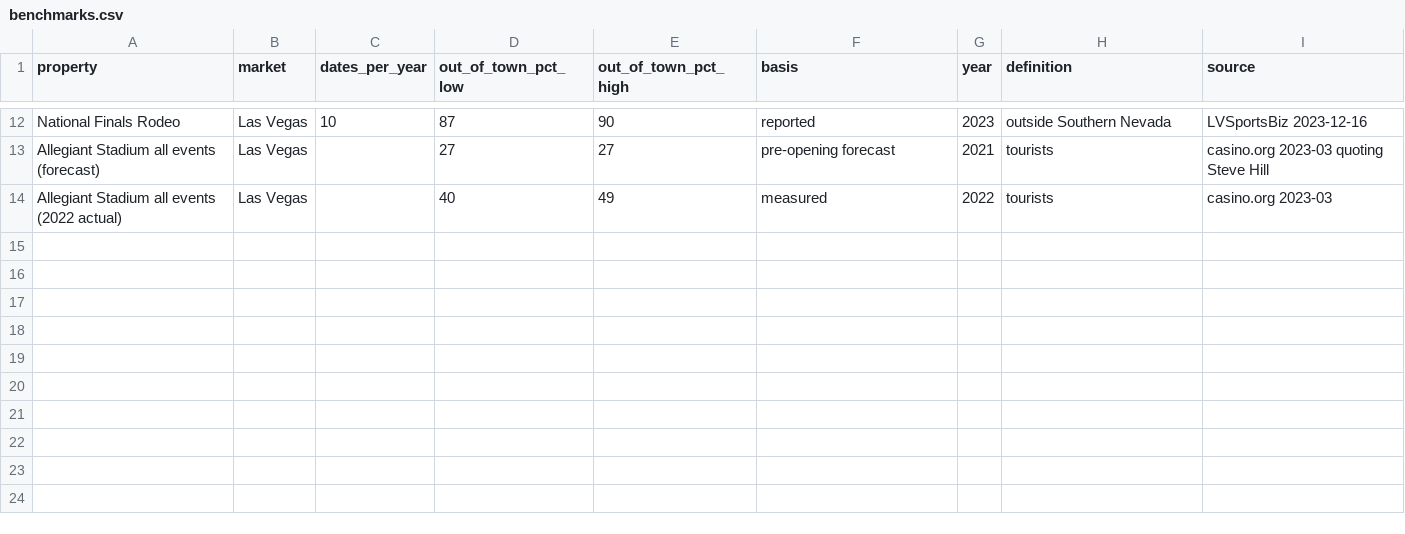
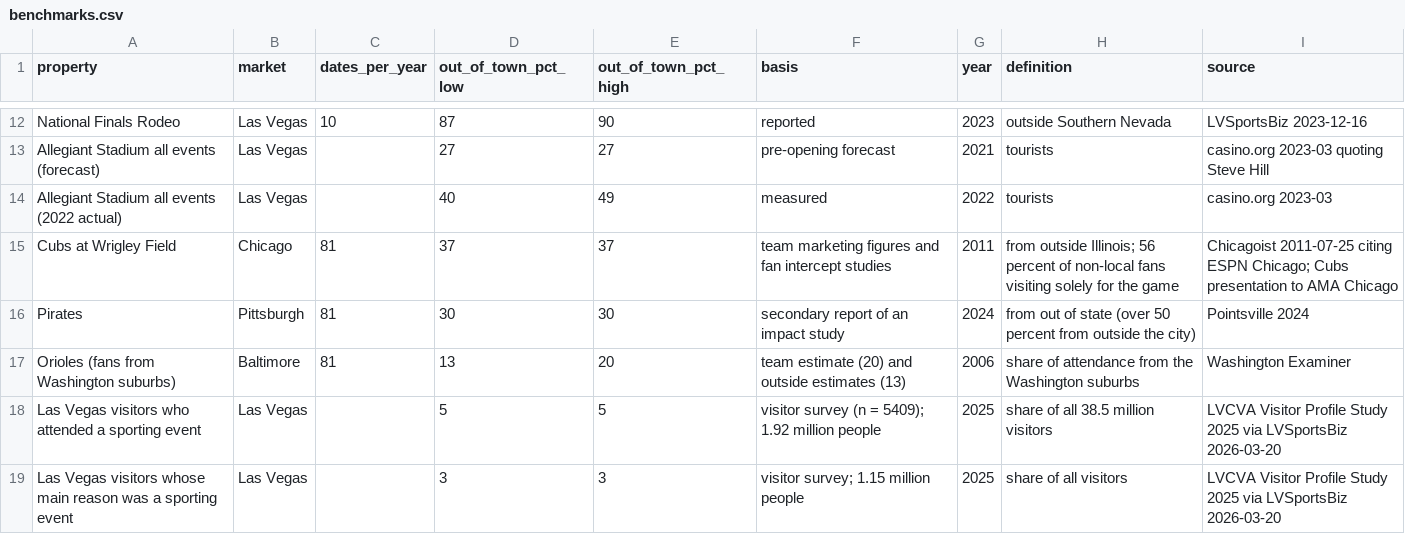
Before and after one commit to nielsenz/experiments, a CSV file: vegas-visiting-fans/data/benchmarks.csv, drawn as a sheet; only a part is shown, gaps mark what is left out; the diff names each change by its address in the sheet, - before the commit and + after, or states it on an @@ line.

```diff
--- a/vegas-visiting-fans/data/benchmarks.csv
+++ b/vegas-visiting-fans/data/benchmarks.csv
+row 15: Cubs at Wrigley Field | Chicago | 81 | 37 | 37 | team marketing figures and fan intercept studies | 2011 | from outside Illinois; 56 percent of non-local fans visiting solely for the game | Chicagoist 2011-07-25 citing ESPN Chicago; Cubs presentation to AMA Chicago
+row 16: Pirates | Pittsburgh | 81 | 30 | 30 | secondary report of an impact study | 2024 | from out of state (over 50 percent from outside the city) | Pointsville 2024
+row 17: Orioles (fans from Washington suburbs) | Baltimore | 81 | 13 | 20 | team estimate (20) and outside estimates (13) | 2006 | share of attendance from the Washington suburbs | Washington Examiner
+row 18: Las Vegas visitors who attended a sporting event | Las Vegas |  | 5 | 5 | visitor survey (n = 5409); 1.92 million people | 2025 | share of all 38.5 million visitors | LVCVA Visitor Profile Study 2025 via LVSportsBiz 2026-03-20
+row 19: Las Vegas visitors whose main reason was a sporting event | Las Vegas |  | 3 | 3 | visitor survey; 1.15 million people | 2025 | share of all visitors | LVCVA Visitor Profile Study 2025 via LVSportsBiz 2026-03-20
```
Also changed, not shown: 13 other files.
